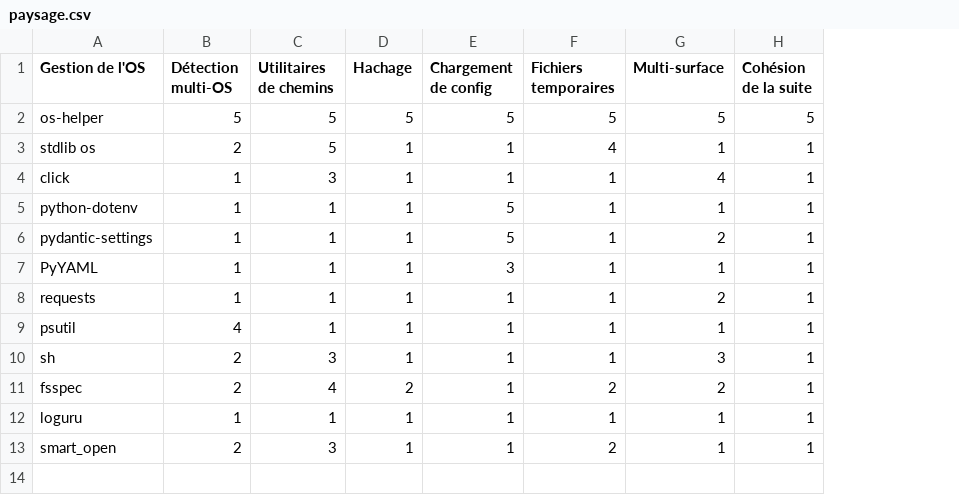
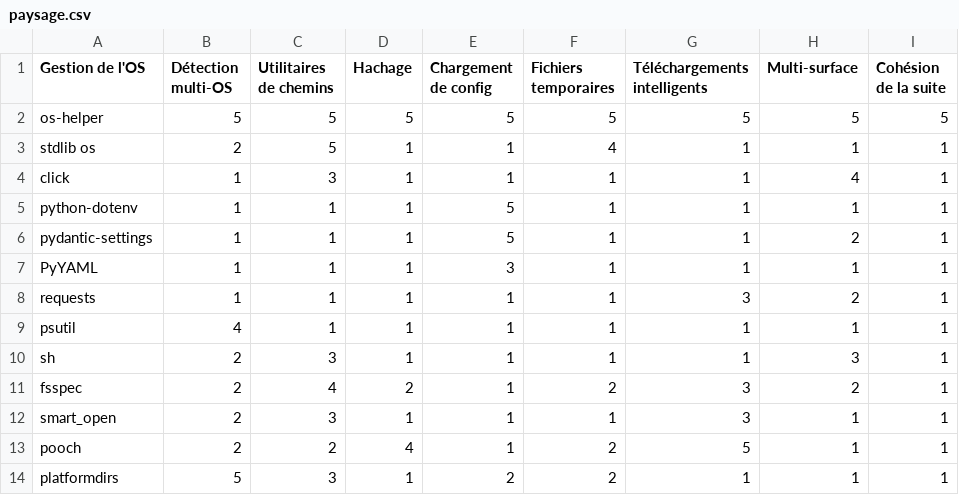
Before and after one commit to warith-harchaoui/os-helper, a CSV file: assets/paysage.csv, drawn as a sheet; removed rows and columns are numbered as before the commit, all else as after; the diff names each change by its address in the sheet, - before the commit and + after, or states it on an @@ line.

Commit message:
docs(landscape): sharper comparison table + regenerated positioning map
Improve the LANDSCAPE / PAYSAGE comparison: add a "Smart downloads" criterion
(os-helper's headline feature), drop the non-discriminating loguru row, and add
pooch (hash-verified downloads) and platformdirs (cross-OS dirs) as real rivals.
Regenerate the figure from the new CSV via standpoint 0.6.0, and reconcile the
prose (Positioning, When to pick what) with the new competitors and columns.

```diff
--- a/assets/paysage.csv
+++ b/assets/paysage.csv
+column G (Téléchargements intelligents), rows 2-12: 5 | 1 | 1 | 1 | 1 | 1 | 3 | 1 | 1 | 3 | 3
-row 12: loguru | 1 | 1 | 1 | 1 | 1 | 1 | 1
-F12 (Fichiers temporaires): 2
+F12 (Fichiers temporaires): 1
+row 13: pooch | 2 | 2 | 4 | 1 | 2 | 5 | 1 | 1
+row 14: platformdirs | 5 | 3 | 1 | 2 | 2 | 1 | 1 | 1
```
Also changed, not shown: assets/landscape.csv, 4 other files.
